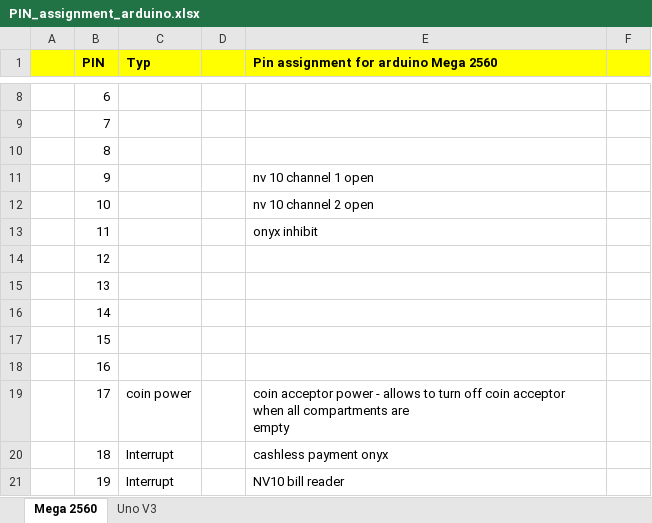
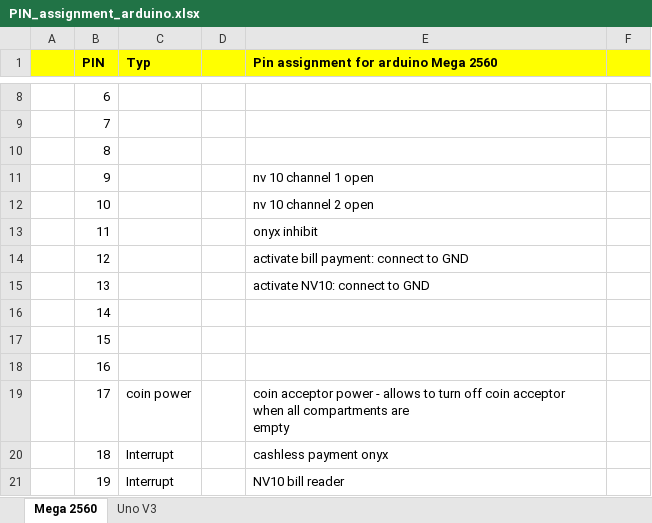
Before and after one commit to matgrhn/honigautomat, an Excel workbook: PIN_assignment_arduino.xlsx, sheet Mega 2560, drawn as a sheet; only a part is shown, gaps mark what is left out; values as stored, in another font and other column widths than the file's, no borders; charts and pictures not drawn; the diff names each change by its address in the sheet, - before the commit and + after, or states it on an @@ line.

Commit message:
r3 bill payment and cooling
bill payment for Mega
cooling with DS18B20 for UNO

```diff
--- a/PIN_assignment_arduino.xlsx (sheet Mega 2560)
+++ b/PIN_assignment_arduino.xlsx (sheet Mega 2560)
-E14: (empty)
+E14: activate bill payment: connect to GND
-E15: (empty)
+E15: activate NV10: connect to GND
```
Also changed, not shown: sheet Uno V3, 5 other files.
